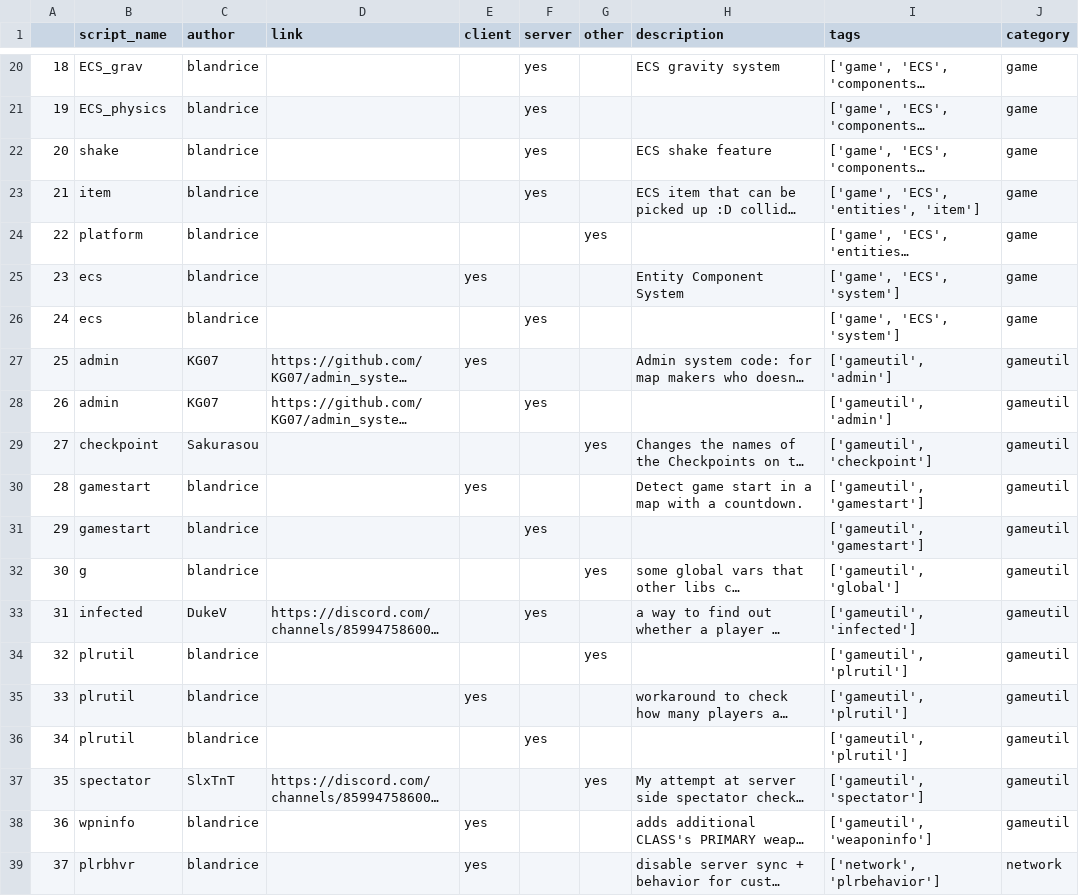
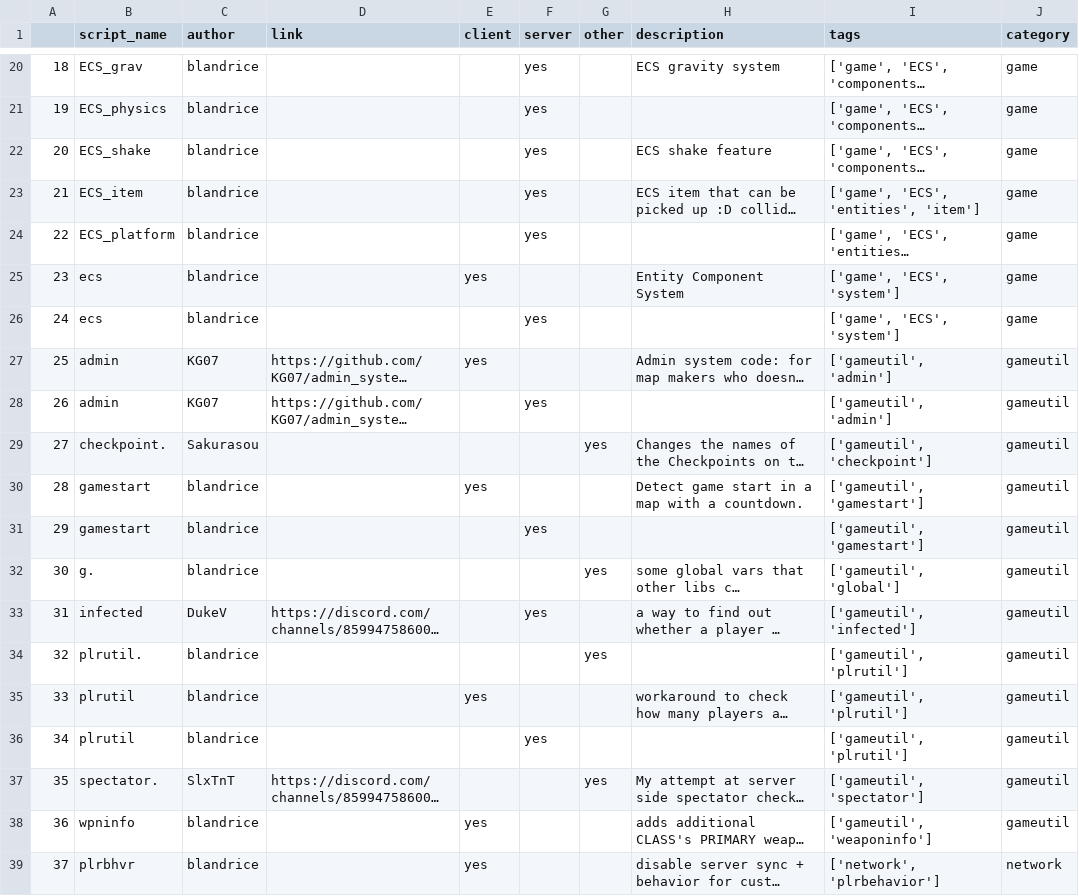
Before and after one commit to blandrice/blandlibs, a CSV file: docs/table.csv, drawn as a sheet; only a part is shown, gaps mark what is left out; long unchanged cells end in …; the diff covers the shown part only; the diff names each change by its address in the sheet, - before the commit and + after, or states it on an @@ line.

```diff
--- a/docs/table.csv
+++ b/docs/table.csv
-B22 (script_name): shake
+B22 (script_name): ECS_shake
-B23 (script_name): item
+B23 (script_name): ECS_item
-B24 (script_name): platform
+B24 (script_name): ECS_platform
-F24 (server): (empty)
+F24 (server): yes
-G24 (other): yes
+G24 (other): (empty)
-B29 (script_name): checkpoint
+B29 (script_name): checkpoint.
-B32 (script_name): g
+B32 (script_name): g.
-B34 (script_name): plrutil
+B34 (script_name): plrutil.
-B37 (script_name): spectator
+B37 (script_name): spectator.
```
Also changed, not shown: 21 edited cells elsewhere in this file, table.csv, 13 other files.
